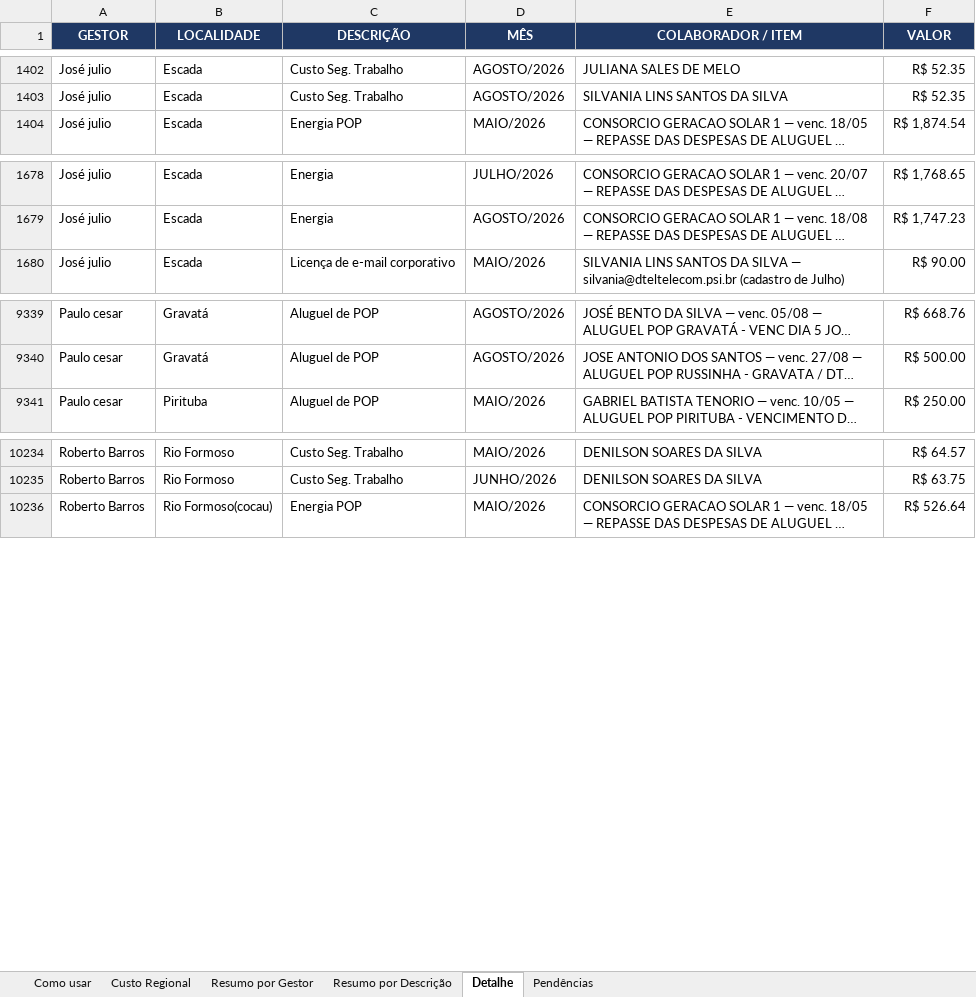
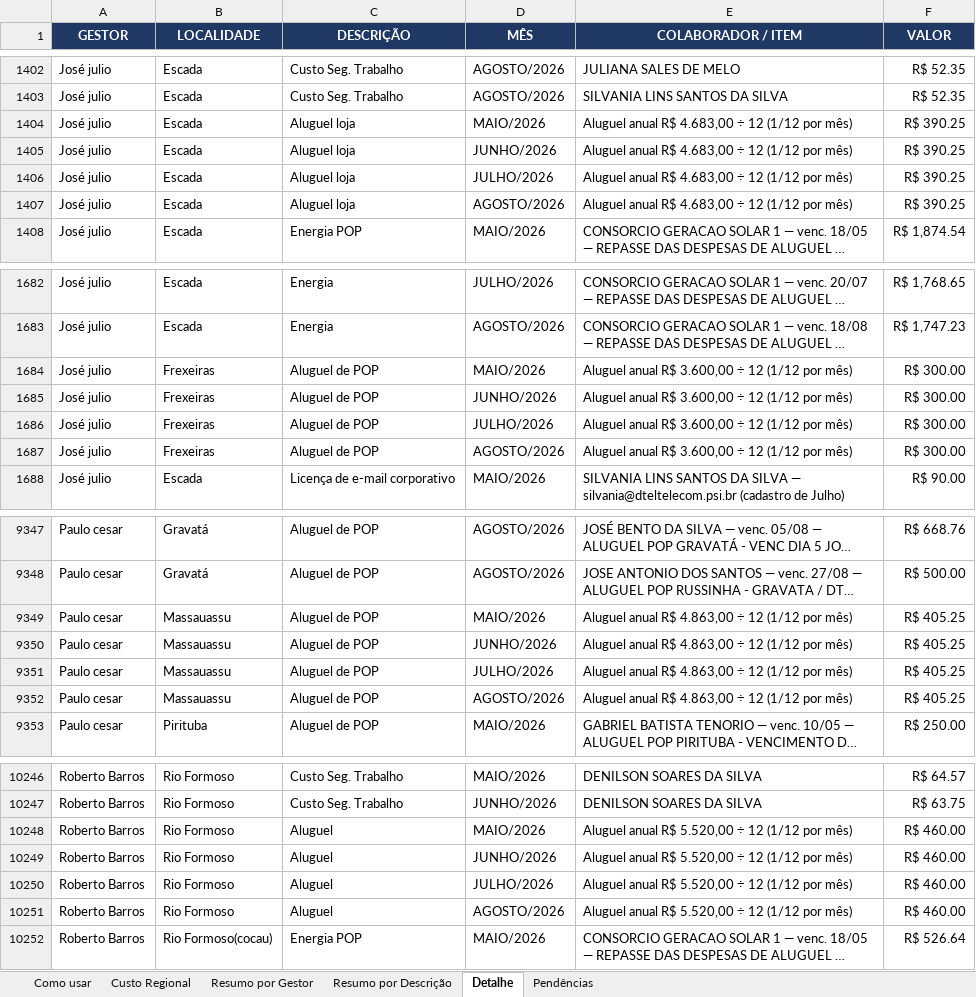
Before and after one commit to Deboradtelelecom/Base-dos-setores, an Excel workbook: dados-mensais/Custos_Regionais_DTEL.xlsx, sheet Detalhe, drawn as a sheet; only a part is shown, gaps mark what is left out; long unchanged cells end in …; values as stored, in another font and other column widths than the file's, no borders; the diff covers the shown part only; the diff names each change by its address in the sheet, - before the commit and + after, or states it on an @@ line.

```diff
--- a/dados-mensais/Custos_Regionais_DTEL.xlsx (sheet Detalhe)
+++ b/dados-mensais/Custos_Regionais_DTEL.xlsx (sheet Detalhe)
+row 1404: José julio | Escada | Aluguel loja | MAIO/2026 | Aluguel anual R$ 4.683,00 ÷ 12 (1/12 por mês) | R$ 390.25
+row 1405: José julio | Escada | Aluguel loja | JUNHO/2026 | Aluguel anual R$ 4.683,00 ÷ 12 (1/12 por mês) | R$ 390.25
+row 1406: José julio | Escada | Aluguel loja | JULHO/2026 | Aluguel anual R$ 4.683,00 ÷ 12 (1/12 por mês) | R$ 390.25
+row 1407: José julio | Escada | Aluguel loja | AGOSTO/2026 | Aluguel anual R$ 4.683,00 ÷ 12 (1/12 por mês) | R$ 390.25
+row 1684: José julio | Frexeiras | Aluguel de POP | MAIO/2026 | Aluguel anual R$ 3.600,00 ÷ 12 (1/12 por mês) | R$ 300.00
+row 1685: José julio | Frexeiras | Aluguel de POP | JUNHO/2026 | Aluguel anual R$ 3.600,00 ÷ 12 (1/12 por mês) | R$ 300.00
+row 1686: José julio | Frexeiras | Aluguel de POP | JULHO/2026 | Aluguel anual R$ 3.600,00 ÷ 12 (1/12 por mês) | R$ 300.00
+row 1687: José julio | Frexeiras | Aluguel de POP | AGOSTO/2026 | Aluguel anual R$ 3.600,00 ÷ 12 (1/12 por mês) | R$ 300.00
+row 9349: Paulo cesar | Massauassu | Aluguel de POP | MAIO/2026 | Aluguel anual R$ 4.863,00 ÷ 12 (1/12 por mês) | R$ 405.25
+row 9350: Paulo cesar | Massauassu | Aluguel de POP | JUNHO/2026 | Aluguel anual R$ 4.863,00 ÷ 12 (1/12 por mês) | R$ 405.25
+row 9351: Paulo cesar | Massauassu | Aluguel de POP | JULHO/2026 | Aluguel anual R$ 4.863,00 ÷ 12 (1/12 por mês) | R$ 405.25
+row 9352: Paulo cesar | Massauassu | Aluguel de POP | AGOSTO/2026 | Aluguel anual R$ 4.863,00 ÷ 12 (1/12 por mês) | R$ 405.25
+row 10248: Roberto Barros | Rio Formoso | Aluguel | MAIO/2026 | Aluguel anual R$ 5.520,00 ÷ 12 (1/12 por mês) | R$ 460.00
+row 10249: Roberto Barros | Rio Formoso | Aluguel | JUNHO/2026 | Aluguel anual R$ 5.520,00 ÷ 12 (1/12 por mês) | R$ 460.00
+row 10250: Roberto Barros | Rio Formoso | Aluguel | JULHO/2026 | Aluguel anual R$ 5.520,00 ÷ 12 (1/12 por mês) | R$ 460.00
+row 10251: Roberto Barros | Rio Formoso | Aluguel | AGOSTO/2026 | Aluguel anual R$ 5.520,00 ÷ 12 (1/12 por mês) | R$ 460.00
```
Also changed, not shown: 167 added rows elsewhere in this sheet, sheet Custo Regional, sheet Resumo por Descrição, sheet Pendências, hidden cells, 7 other files.
